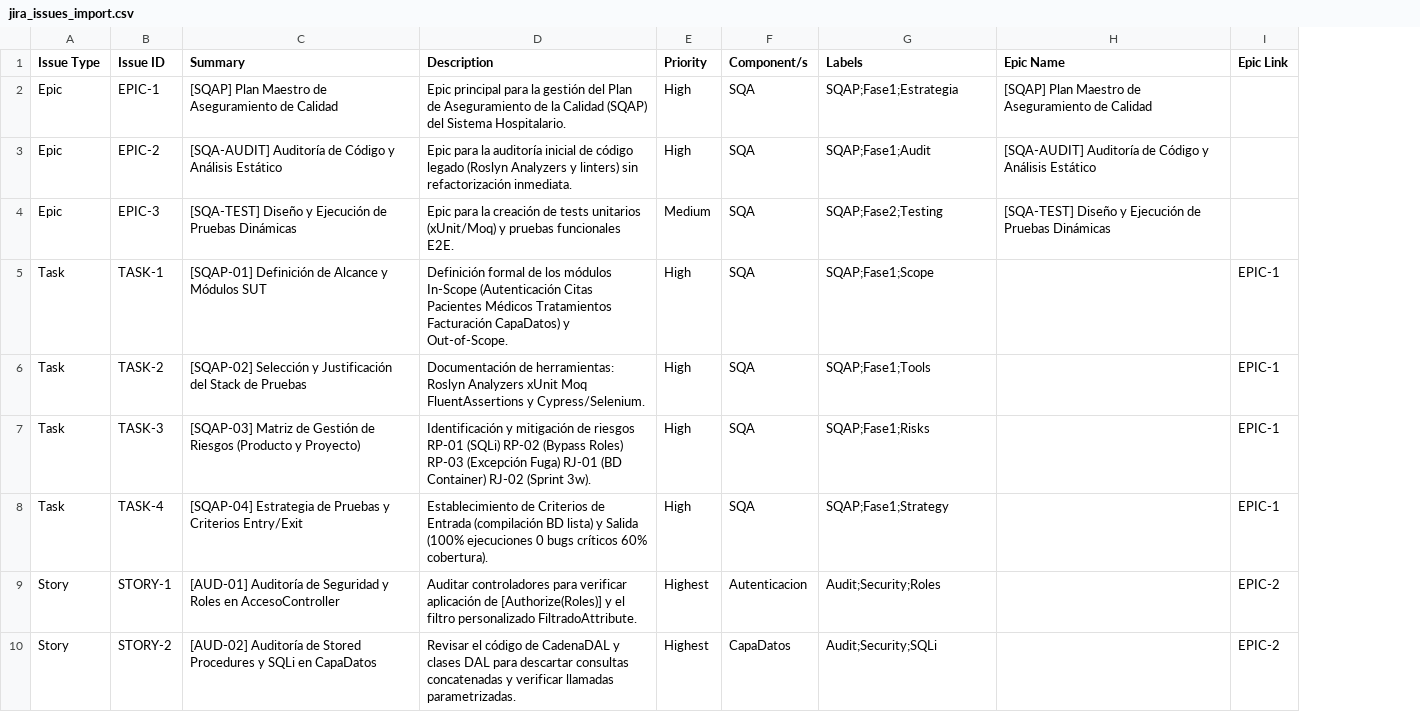
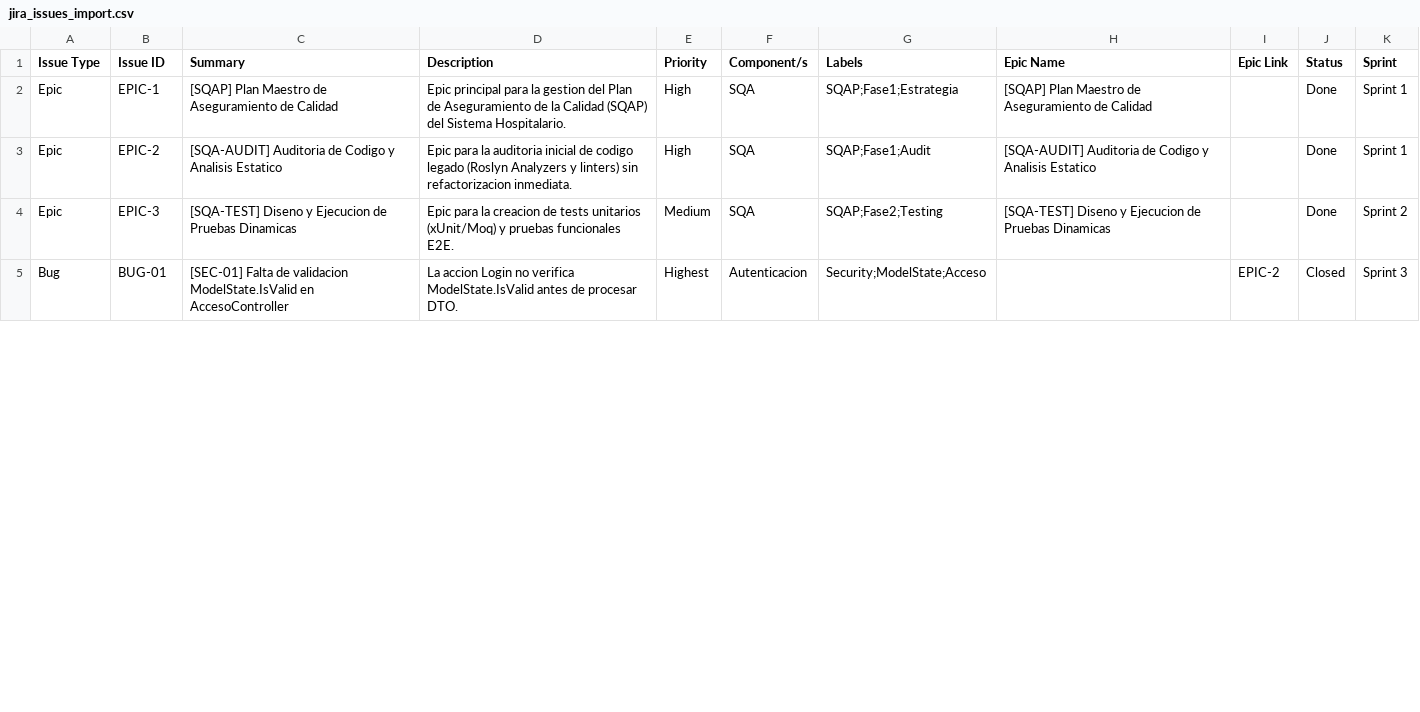
Before and after one commit to LeoNarvaez2503/proyectoHospital, a CSV file: SQAP/jira_issues_import.csv, drawn as a sheet; only a part is shown; removed rows and columns are numbered as before the commit, all else as after; the diff covers the shown part only; the diff names each change by its address in the sheet, - before the commit and + after, or states it on an @@ line.

Commit message:
test: add unit test project build artifacts and update jira issue tracking data

```diff
--- a/SQAP/jira_issues_import.csv
+++ b/SQAP/jira_issues_import.csv
+column J (Status), rows 2-5: Done | Done | Done | Closed
+column K (Sprint), rows 2-5: Sprint 1 | Sprint 1 | Sprint 2 | Sprint 3
-D2 (Description): …para la gestión del Plan…
+D2 (Description): …para la gestion del Plan…
-C3 (Summary): [SQA-AUDIT] Auditoría de Código y Análisis Estático
+C3 (Summary): [SQA-AUDIT] Auditoria de Codigo y Analisis Estatico
-D3 (Description): …para la auditoría inicial de código legado (Roslyn Analyzers y linters) sin refactorización inmediata.
+D3 (Description): …para la auditoria inicial de codigo legado (Roslyn Analyzers y linters) sin refactorizacion inmediata.
-H3 (Epic Name): [SQA-AUDIT] Auditoría de Código y Análisis Estático
+H3 (Epic Name): [SQA-AUDIT] Auditoria de Codigo y Analisis Estatico
-C4 (Summary): [SQA-TEST] Diseño y Ejecución de Pruebas Dinámicas
+C4 (Summary): [SQA-TEST] Diseno y Ejecucion de Pruebas Dinamicas
-D4 (Description): …para la creación de tests…
+D4 (Description): …para la creacion de tests…
-H4 (Epic Name): [SQA-TEST] Diseño y Ejecución de Pruebas Dinámicas
+H4 (Epic Name): [SQA-TEST] Diseno y Ejecucion de Pruebas Dinamicas
-row 5: Task | TASK-1 | [SQAP-01] Definición de Alcance y Módulos SUT | Definición formal de los módulos In-Scope (Autenticación Citas Pacientes Médicos Tratamientos Facturación CapaDatos) y Out-of-Scope. | High | SQA | SQAP;Fase1;Scope |  | EPIC-1
-row 6: Task | TASK-2 | [SQAP-02] Selección y Justificación del Stack de Pruebas | Documentación de herramientas: Roslyn Analyzers xUnit Moq FluentAssertions y Cypress/Selenium. | High | SQA | SQAP;Fase1;Tools |  | EPIC-1
-row 7: Task | TASK-3 | [SQAP-03] Matriz de Gestión de Riesgos (Producto y Proyecto) | Identificación y mitigación de riesgos RP-01 (SQLi) RP-02 (Bypass Roles) RP-03 (Excepción Fuga) RJ-01 (BD Container) RJ-02 (Sprint 3w). | High | SQA | SQAP;Fase1;Risks |  | EPIC-1
-row 8: Task | TASK-4 | [SQAP-04] Estrategia de Pruebas y Criterios Entry/Exit | Establecimiento de Criterios de Entrada (compilación BD lista) y Salida (100% ejecuciones 0 bugs críticos 60% cobertura). | High | SQA | SQAP;Fase1;Strategy |  | EPIC-1
-A5 (Issue Type): Story
+A5 (Issue Type): Bug
-B5 (Issue ID): STORY-1
+B5 (Issue ID): BUG-01
-C5 (Summary): [AUD-01] Auditoría de Seguridad y Roles en AccesoController
+C5 (Summary): [SEC-01] Falta de validacion ModelState.IsValid en AccesoController
-D5 (Description): Auditar controladores para verificar aplicación de [Authorize(Roles)] y el filtro personalizado FiltradoAttribute.
+D5 (Description): La accion Login no verifica ModelState.IsValid antes de procesar DTO.
-G5 (Labels): Audit;Security;Roles
+G5 (Labels): Security;ModelState;Acceso
-row 10: Story | STORY-2 | [AUD-02] Auditoría de Stored Procedures y SQLi en CapaDatos | Revisar el código de CadenaDAL y clases DAL para descartar consultas concatenadas y verificar llamadas parametrizadas. | Highest | CapaDatos | Audit;Security;SQLi |  | EPIC-2
```
Also changed, not shown: 10 added rows, 4 removed rows and 5 edited cells elsewhere in this file, 48 other files.
